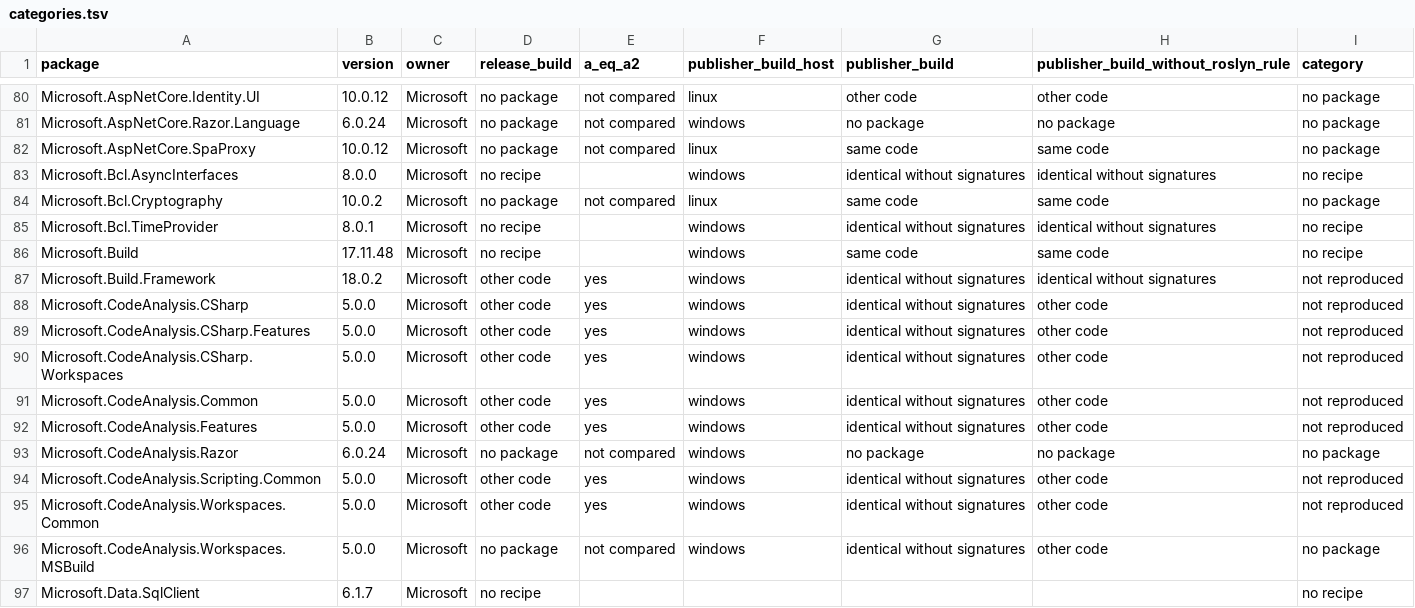
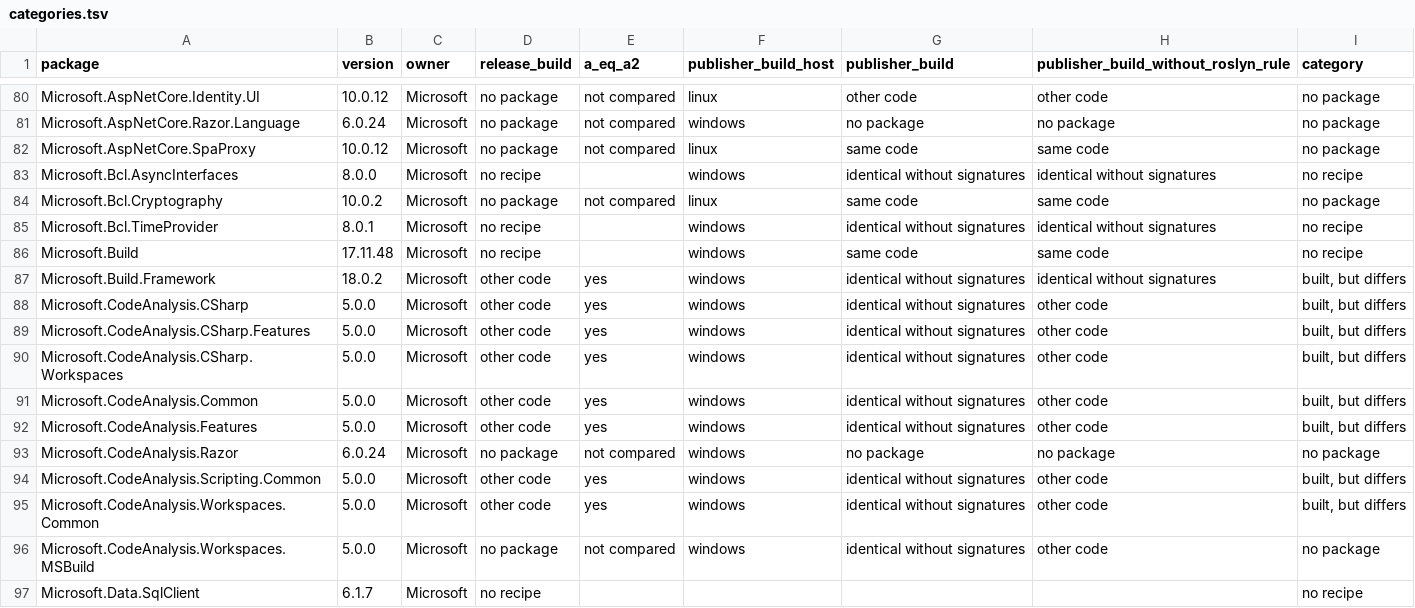
Before and after one commit to leosakharoff/dotnet-rebuild-experiments, a TSV file: 2-dependencies/2b-rebuild/results/categories.tsv, drawn as a sheet; only a part is shown, gaps mark what is left out; the diff covers the shown part only.

```diff
--- a/2-dependencies/2b-rebuild/results/categories.tsv
+++ b/2-dependencies/2b-rebuild/results/categories.tsv
@@ -86,11 +86,11 @@ Microsoft.Bcl.TimeProvider	8.0.1	Microsoft	no recipe		windows	identical without
 Microsoft.Build	17.11.48	Microsoft	no recipe		windows	same code	same code	no recipe
-Microsoft.Build.Framework	18.0.2	Microsoft	other code	yes	windows	identical without signatures	identical without signatures	not reproduced
-Microsoft.CodeAnalysis.CSharp	5.0.0	Microsoft	other code	yes	windows	identical without signatures	other code	not reproduced
-Microsoft.CodeAnalysis.CSharp.Features	5.0.0	Microsoft	other code	yes	windows	identical without signatures	other code	not reproduced
-Microsoft.CodeAnalysis.CSharp.Workspaces	5.0.0	Microsoft	other code	yes	windows	identical without signatures	other code	not reproduced
-Microsoft.CodeAnalysis.Common	5.0.0	Microsoft	other code	yes	windows	identical without signatures	other code	not reproduced
-Microsoft.CodeAnalysis.Features	5.0.0	Microsoft	other code	yes	windows	identical without signatures	other code	not reproduced
+Microsoft.Build.Framework	18.0.2	Microsoft	other code	yes	windows	identical without signatures	identical without signatures	built, but differs
+Microsoft.CodeAnalysis.CSharp	5.0.0	Microsoft	other code	yes	windows	identical without signatures	other code	built, but differs
+Microsoft.CodeAnalysis.CSharp.Features	5.0.0	Microsoft	other code	yes	windows	identical without signatures	other code	built, but differs
+Microsoft.CodeAnalysis.CSharp.Workspaces	5.0.0	Microsoft	other code	yes	windows	identical without signatures	other code	built, but differs
+Microsoft.CodeAnalysis.Common	5.0.0	Microsoft	other code	yes	windows	identical without signatures	other code	built, but differs
+Microsoft.CodeAnalysis.Features	5.0.0	Microsoft	other code	yes	windows	identical without signatures	other code	built, but differs
 Microsoft.CodeAnalysis.Razor	6.0.24	Microsoft	no package	not compared	windows	no package	no package	no package
-Microsoft.CodeAnalysis.Scripting.Common	5.0.0	Microsoft	other code	yes	windows	identical without signatures	other code	not reproduced
-Microsoft.CodeAnalysis.Workspaces.Common	5.0.0	Microsoft	other code	yes	windows	identical without signatures	other code	not reproduced
+Microsoft.CodeAnalysis.Scripting.Common	5.0.0	Microsoft	other code	yes	windows	identical without signatures	other code	built, but differs
+Microsoft.CodeAnalysis.Workspaces.Common	5.0.0	Microsoft	other code	yes	windows	identical without signatures	other code	built, but differs
 Microsoft.CodeAnalysis.Workspaces.MSBuild	5.0.0	Microsoft	no package	not compared	windows	identical without signatures	other code	no package
```
Also changed, not shown: 56 edited cells elsewhere in this file, 12 other files.
